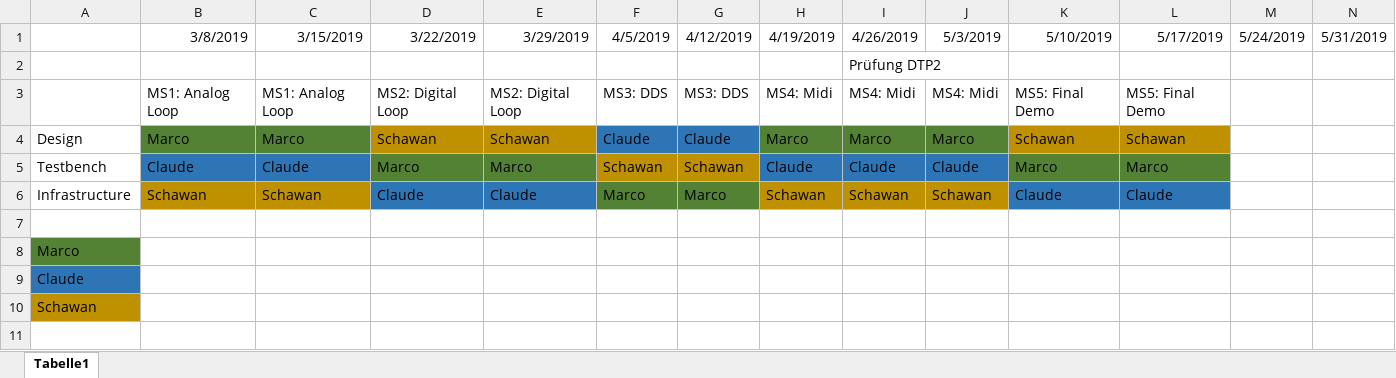
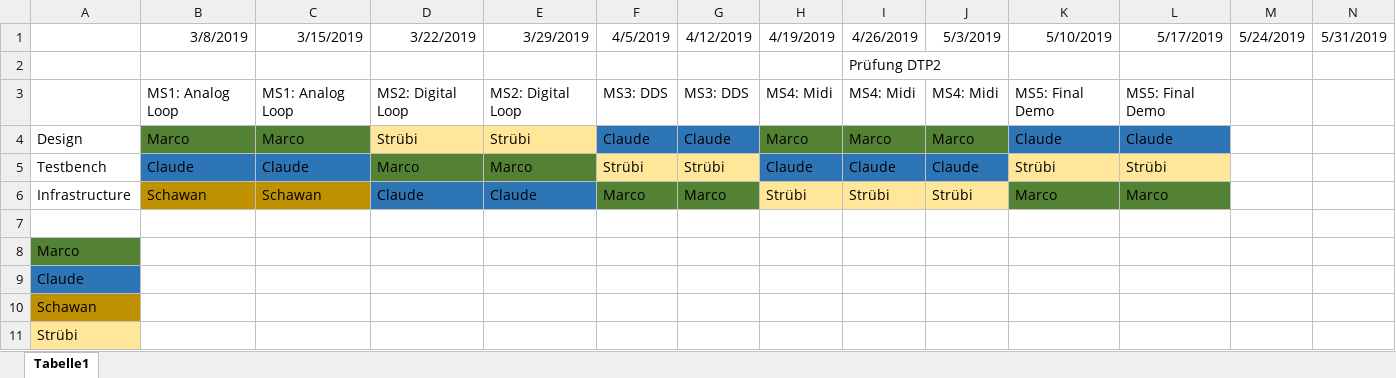
Before and after one commit to CircuitBender/fpga_synth, an Excel workbook: documents/Projektmanagement/Projektplanung.xlsx, sheet Tabelle1, drawn as a sheet; only a part is shown; values as stored, in another font and other column widths than the file's, no borders; rows hold the shown columns only; the diff names each change by its address in the sheet, - before the commit and + after, or states it on an @@ line.

Commit message:
Update Projektplanung

```diff
--- a/documents/Projektmanagement/Projektplanung.xlsx (sheet Tabelle1)
+++ b/documents/Projektmanagement/Projektplanung.xlsx (sheet Tabelle1)
-D4: Schawan
+D4: Strübi
-D4:E4 fill: #BF9000
+D4:E4 fill: #FFE699
-E4: Schawan
+E4: Strübi
-K4: Schawan
+K4: Claude
-K4:L4 fill: #BF9000
+K4:L4 fill: #2E75B6
-L4: Schawan
+L4: Claude
-F5: Schawan
+F5: Strübi
-F5:G5 fill: #BF9000
+F5:G5 fill: #FFE699
-G5: Schawan
+G5: Strübi
-K5: Marco
+K5: Strübi
-K5:L5 fill: #548235
+K5:L5 fill: #FFE699
-L5: Marco
+L5: Strübi
-H6: Schawan
+H6: Strübi
-H6:J6 fill: #BF9000
+H6:J6 fill: #FFE699
-I6: Schawan
+I6: Strübi
-J6: Schawan
+J6: Strübi
-K6: Claude
+K6: Marco
-K6:L6 fill: #2E75B6
+K6:L6 fill: #548235
-L6: Claude
+L6: Marco
+row 11: Strübi
```
